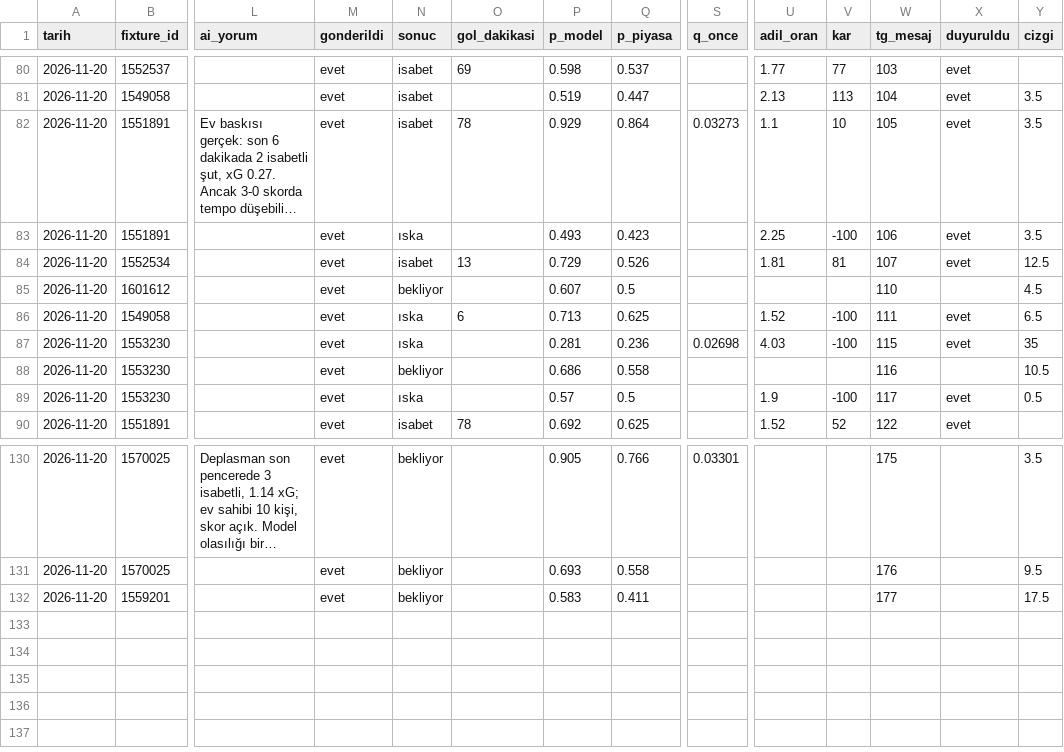
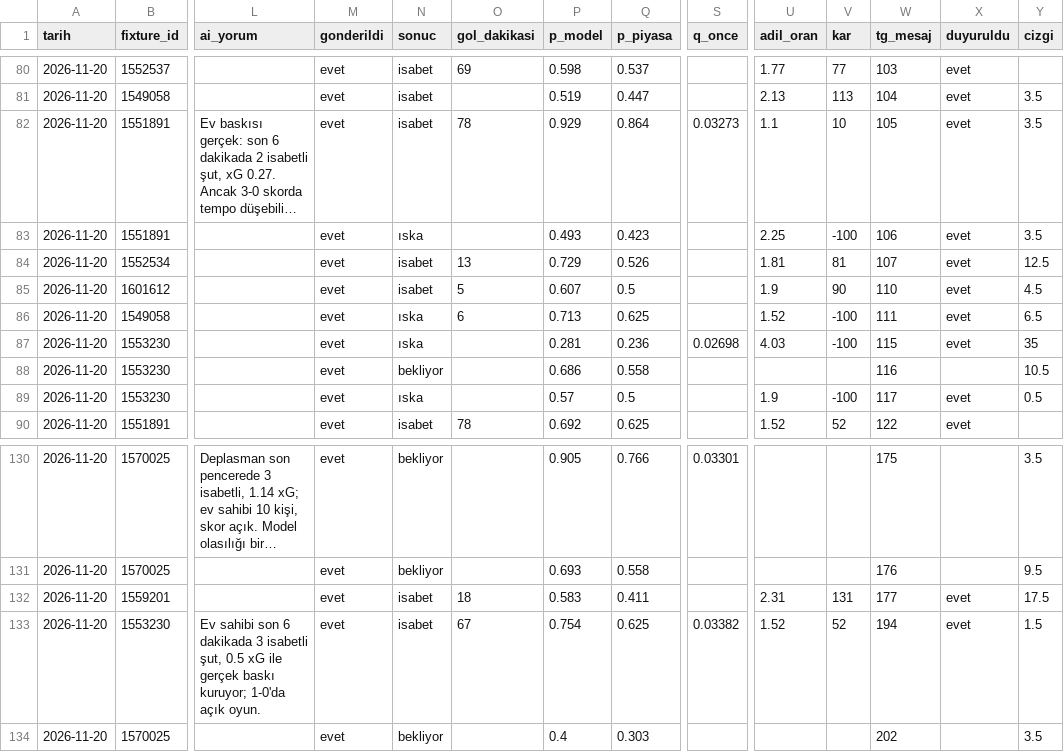
Before and after one commit to leaderofhorde1/Gol-Analizi, a CSV file: data/sinyaller.csv, drawn as a sheet; only a part is shown, gaps mark what is left out; long unchanged cells end in …; rows hold the shown columns only; the diff covers the shown part only; the diff names each change by its address in the sheet, - before the commit and + after, or states it on an @@ line.

```diff
--- a/data/sinyaller.csv
+++ b/data/sinyaller.csv
-N85 (sonuc): bekliyor
+N85 (sonuc): isabet
-O85 (gol_dakikasi): (empty)
+O85 (gol_dakikasi): 5
-U85 (adil_oran): (empty)
+U85 (adil_oran): 1.9
-V85 (kar): (empty)
+V85 (kar): 90
-X85 (duyuruldu): (empty)
+X85 (duyuruldu): evet
-N132 (sonuc): bekliyor
+N132 (sonuc): isabet
-O132 (gol_dakikasi): (empty)
+O132 (gol_dakikasi): 18
-U132 (adil_oran): (empty)
+U132 (adil_oran): 2.31
-V132 (kar): (empty)
+V132 (kar): 131
-X132 (duyuruldu): (empty)
+X132 (duyuruldu): evet
+row 133: 2026-11-20 | 1553230 | Ev sahibi son 6 dakikada 3 isabetli şut, 0.5 xG ile gerçek baskı kuruyor; 1-0'da açık oyun. | evet | isabet | 67 | 0.754 | 0.625 | 0.03382 | 1.52 | 52 | 194 | evet | 1.5
+row 134: 2026-11-20 | 1570025 |  | evet | bekliyor |  | 0.4 | 0.303 |  |  |  | 202 |  | 3.5
```
Also changed, not shown: 91 edited cells elsewhere in this file, 3 other files.
